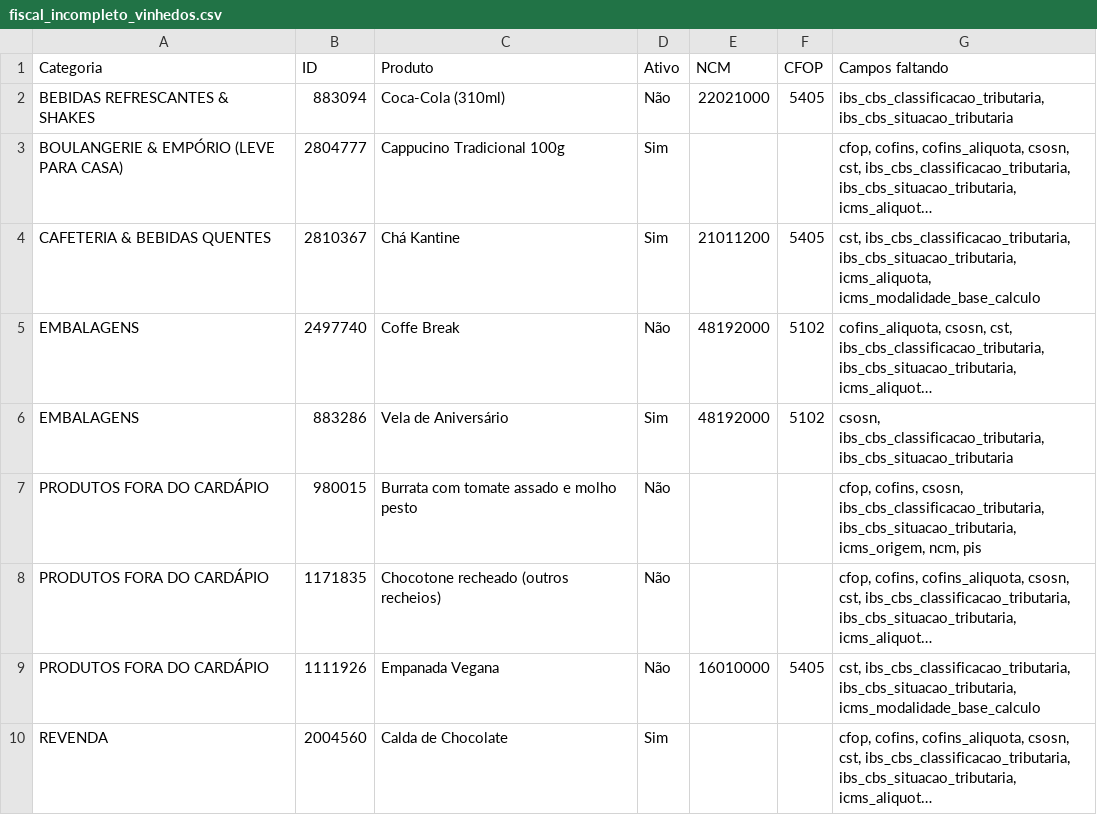
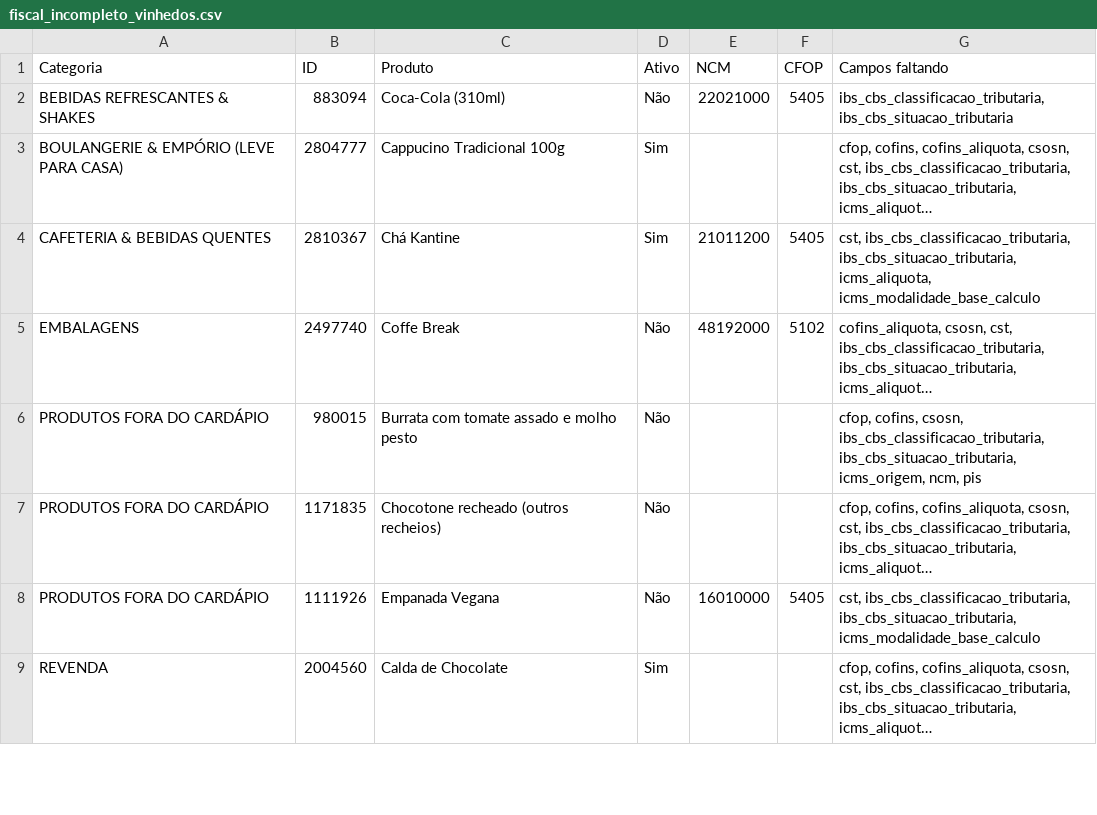
Before and after one commit to marcosozeas1975/kantine-delivery, a CSV file: fiscal_incompleto_vinhedos.csv, drawn as a sheet; only a part is shown; long unchanged cells end in …; the diff names each change by its address in the sheet, - before the commit and + after, or states it on an @@ line.

```diff
--- a/fiscal_incompleto_vinhedos.csv
+++ b/fiscal_incompleto_vinhedos.csv
-row 6: EMBALAGENS | 883286 | Vela de Aniversário | Sim | 48192000 | 5102 | csosn, ibs_cbs_classificacao_tributaria, ibs_cbs_situacao_tributaria
```
Also changed, not shown: fiscal_incompleto_matriz.csv.
